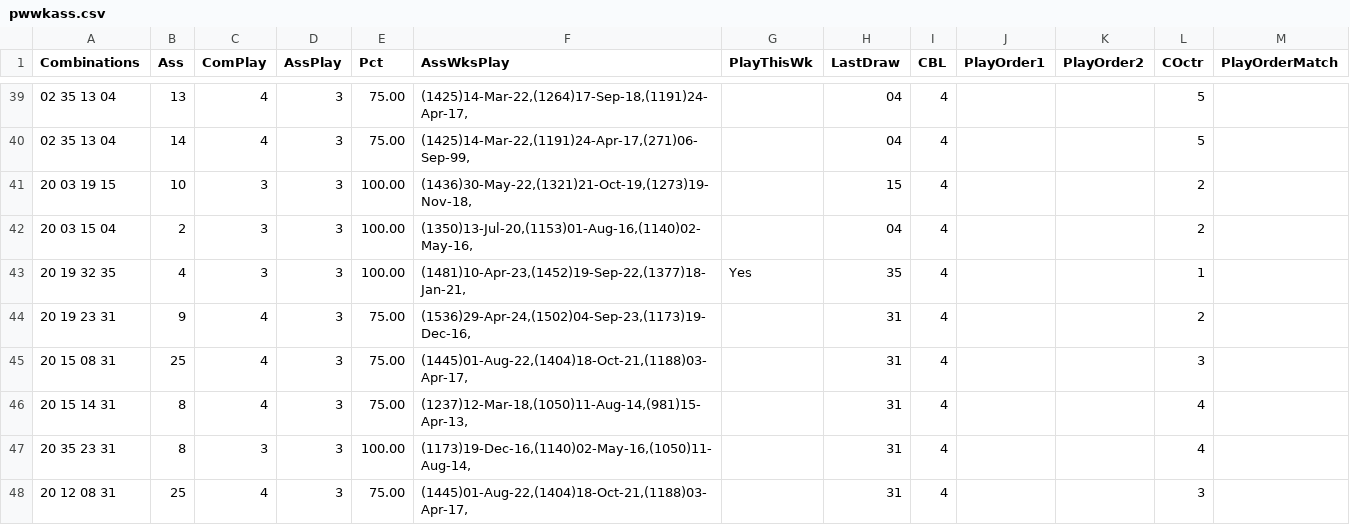
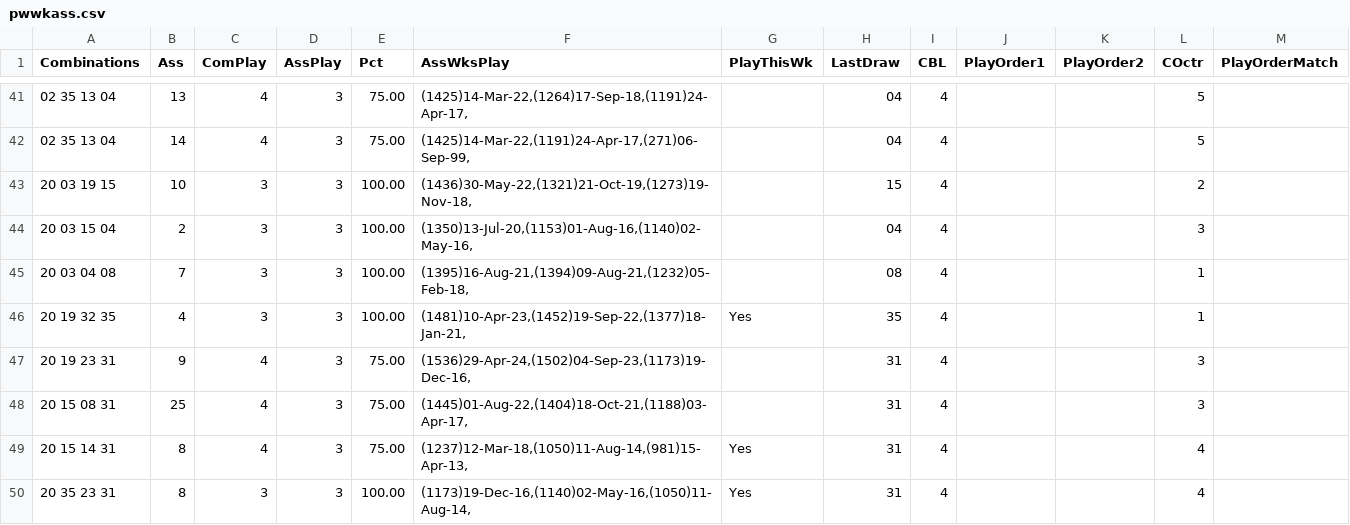
Before and after one commit to csnlcbtt/wix, a CSV file: csv/pwwkass.csv, drawn as a sheet; only a part is shown, gaps mark what is left out; the shorter side is filled out with more unchanged rows; the diff covers the shown part only.

```diff
--- a/csv/pwwkass.csv
+++ b/csv/pwwkass.csv
@@ -41,7 +43,8 @@
 "20 03 19 15",10,3,3,100.00,"(1436)30-May-22,(1321)21-Oct-19,(1273)19-Nov-18,",,"15",4,,,2,
-"20 03 15 04",2,3,3,100.00,"(1350)13-Jul-20,(1153)01-Aug-16,(1140)02-May-16,",,"04",4,,,2,
+"20 03 15 04",2,3,3,100.00,"(1350)13-Jul-20,(1153)01-Aug-16,(1140)02-May-16,",,"04",4,,,3,
+"20 03 04 08",7,3,3,100.00,"(1395)16-Aug-21,(1394)09-Aug-21,(1232)05-Feb-18,",,"08",4,,,1,
 "20 19 32 35",4,3,3,100.00,"(1481)10-Apr-23,(1452)19-Sep-22,(1377)18-Jan-21,","Yes","35",4,,,1,
-"20 19 23 31",9,4,3,75.00,"(1536)29-Apr-24,(1502)04-Sep-23,(1173)19-Dec-16,",,"31",4,,,2,
+"20 19 23 31",9,4,3,75.00,"(1536)29-Apr-24,(1502)04-Sep-23,(1173)19-Dec-16,",,"31",4,,,3,
 "20 15 08 31",25,4,3,75.00,"(1445)01-Aug-22,(1404)18-Oct-21,(1188)03-Apr-17,",,"31",4,,,3,
-"20 15 14 31",8,4,3,75.00,"(1237)12-Mar-18,(1050)11-Aug-14,(981)15-Apr-13,",,"31",4,,,4,
-"20 35 23 31",8,3,3,100.00,"(1173)19-Dec-16,(1140)02-May-16,(1050)11-Aug-14,",,"31",4,,,4,
+"20 15 14 31",8,4,3,75.00,"(1237)12-Mar-18,(1050)11-Aug-14,(981)15-Apr-13,","Yes","31",4,,,4,
+"20 35 23 31",8,3,3,100.00,"(1173)19-Dec-16,(1140)02-May-16,(1050)11-Aug-14,","Yes","31",4,,,4,
```
Also changed, not shown: 8 added rows and 12 edited cells elsewhere in this file, csv/p2hznhist.csv, csv/p4hznhist.csv, 44 other files.
